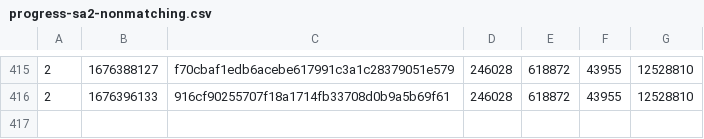
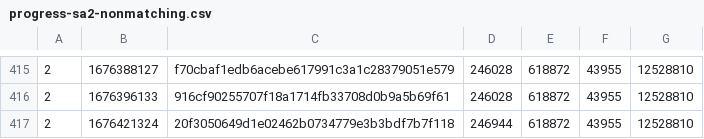
Before and after one commit to SAT-R/sa2, a CSV file: reports/progress-sa2-nonmatching.csv, drawn as a sheet; only a part is shown, gaps mark what is left out; the diff names each change by its address in the sheet, - before the commit and + after, or states it on an @@ line.

```diff
--- a/reports/progress-sa2-nonmatching.csv
+++ b/reports/progress-sa2-nonmatching.csv
+row 417: 2 | 1676421324 | 20f3050649d1e02462b0734779e3b3bdf7b7f118 | 246944 | 618872 | 43955 | 12528810
```
Also changed, not shown: reports/progress-sa2-matching.csv, 2 other files.
